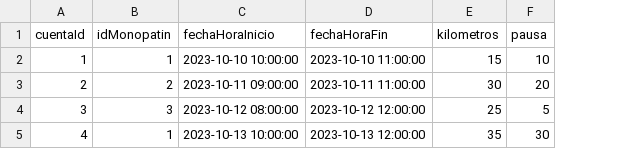
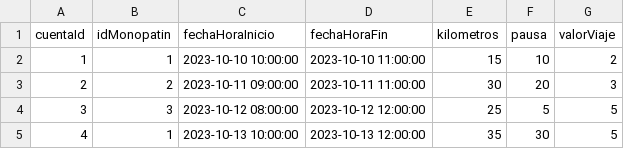
Before and after one commit to caemenga/arquitecturas-tpe, a CSV file: microservicioMonopatin/src/main/java/org/app/monopatin/utils/viaje.csv, drawn as a sheet; the diff names each change by its address in the sheet, - before the commit and + after, or states it on an @@ line.

```diff
--- a/microservicioMonopatin/src/main/java/org/app/monopatin/utils/viaje.csv
+++ b/microservicioMonopatin/src/main/java/org/app/monopatin/utils/viaje.csv
+column G (valorViaje), rows 2-5: 2 | 3 | 5 | 5
```
Also changed, not shown: 13 other files.
